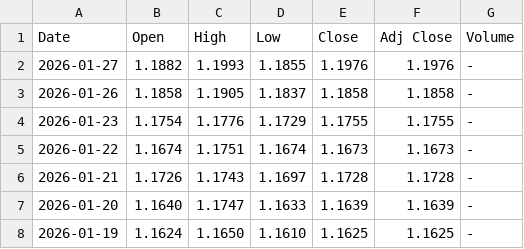
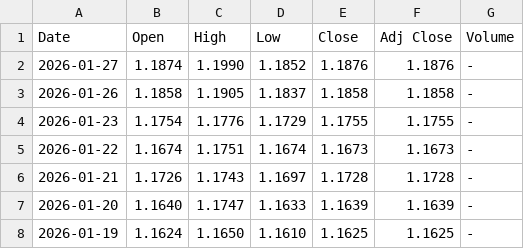
Before and after one commit to ra2607Alessandro/monte_carlo_learning, a CSV file: EUR_USD.csv, drawn as a sheet; only a part is shown.

```diff
--- a/EUR_USD.csv
+++ b/EUR_USD.csv
@@ -1,3 +1,3 @@
 Date,Open,High,Low,Close,Adj Close,Volume
-2026-01-27,1.1882,1.1993,1.1855,1.1976,1.1976,-
+2026-01-27,1.1874,1.1990,1.1852,1.1876,1.1876,-
 2026-01-26,1.1858,1.1905,1.1837,1.1858,1.1858,-
```
Also changed, not shown: 1 other file.
